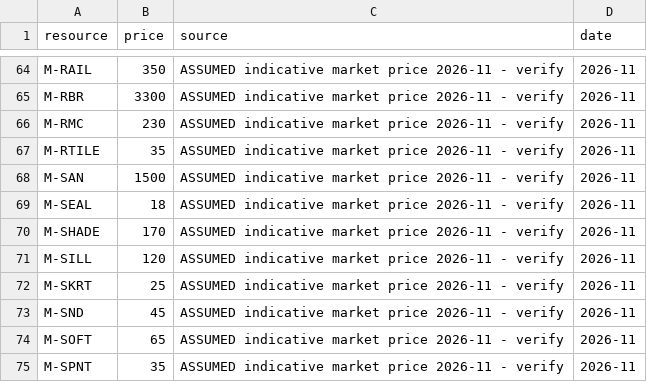
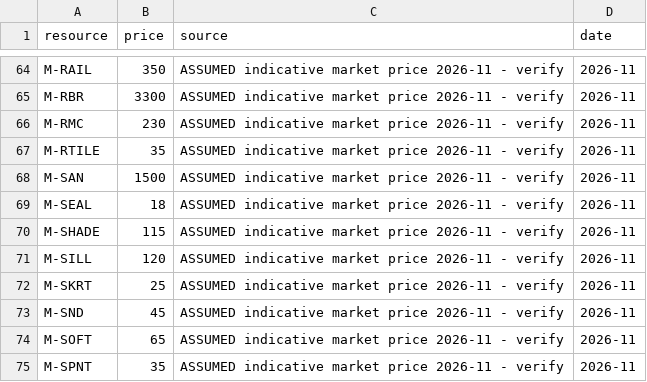
Before and after one commit to uzairbim/bim5d-estimator, a CSV file: data/prices/SA.csv, drawn as a sheet; only a part is shown, gaps mark what is left out.

```diff
--- a/data/prices/SA.csv
+++ b/data/prices/SA.csv
@@ -69,3 +69,3 @@ M-SAN,1500,ASSUMED indicative market price 2026-11 - verify,2026-11
 M-SEAL,18,ASSUMED indicative market price 2026-11 - verify,2026-11
-M-SHADE,170,ASSUMED indicative market price 2026-11 - verify,2026-11
+M-SHADE,115,ASSUMED indicative market price 2026-11 - verify,2026-11
 M-SILL,120,ASSUMED indicative market price 2026-11 - verify,2026-11
```
Also changed, not shown: data/prices/AE.csv, data/recipes.csv, 4 other files.
